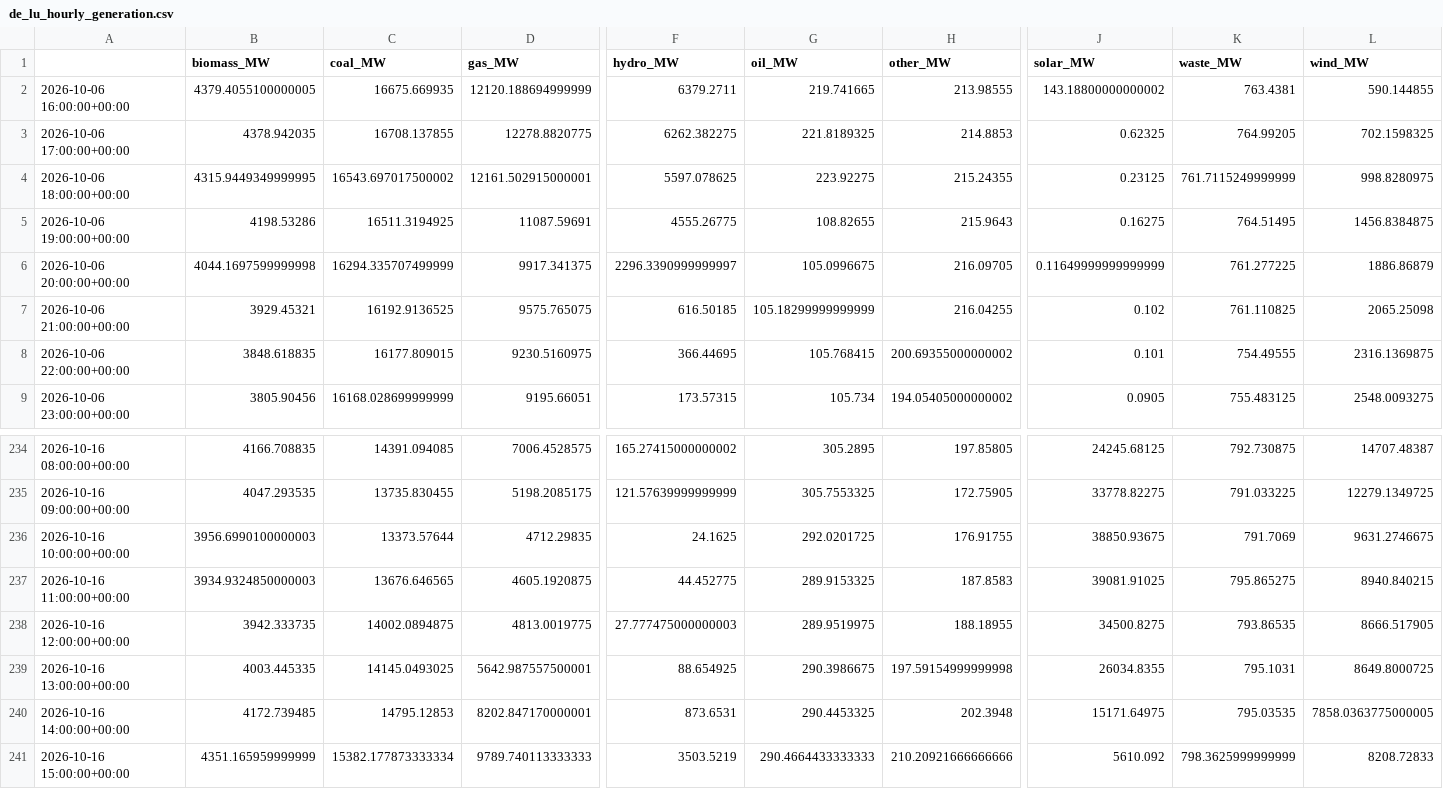
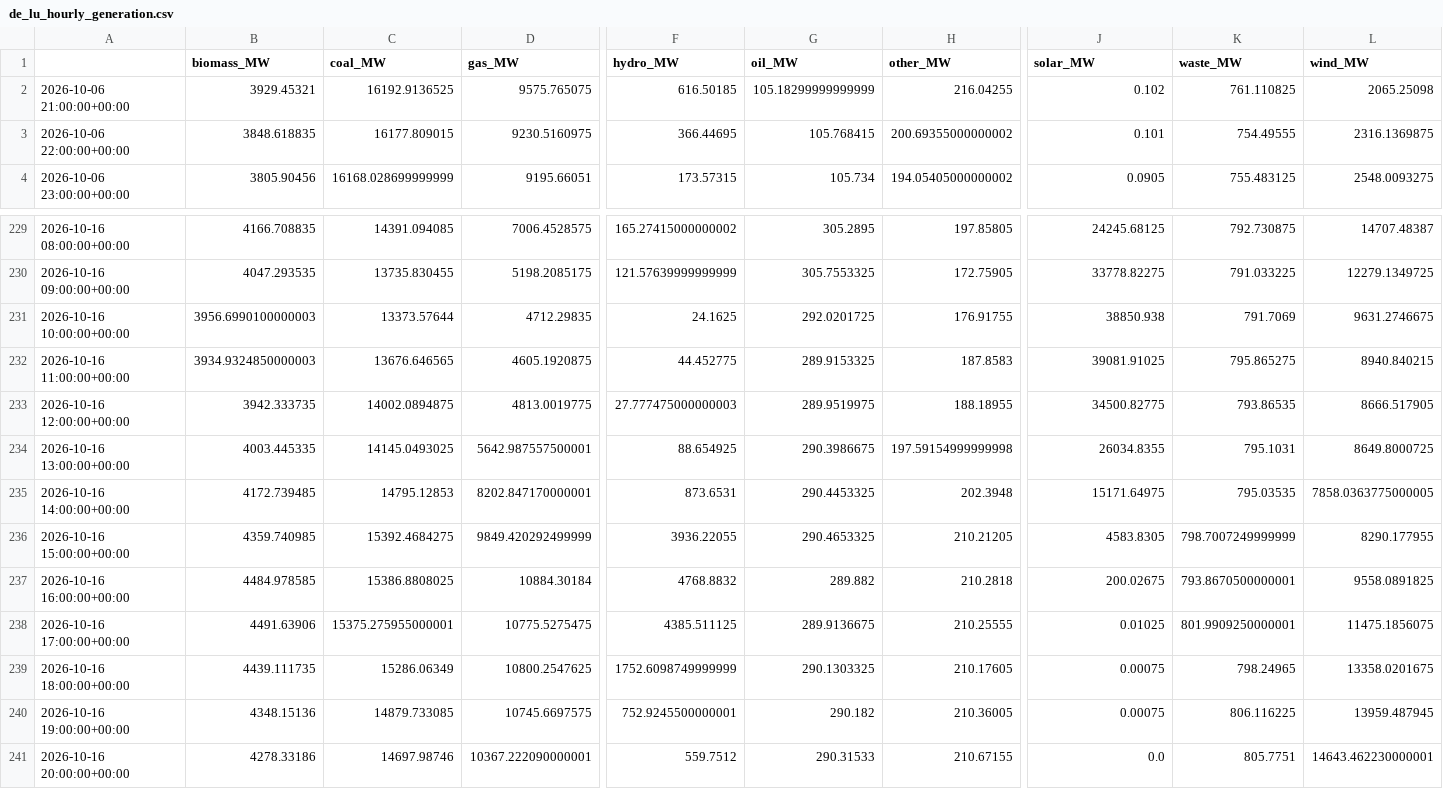
Before and after one commit to dayture/greenit_carbon_impact_forecasting, a CSV file: data/de_lu_hourly_generation.csv, drawn as a sheet; only a part is shown, gaps mark what is left out; removed rows and columns are numbered as before the commit, all else as after; rows hold the shown columns only; the diff names each change by its address in the sheet, - before the commit and + after, or states it on an @@ line.

```diff
--- a/data/de_lu_hourly_generation.csv
+++ b/data/de_lu_hourly_generation.csv
-row 2: 2026-10-06 16:00:00+00:00 | 4379.4055100000005 | 16675.669935 | 12120.188694999999 | 6379.2711 | 219.741665 | 213.98555 | 143.18800000000002 | 763.4381 | 590.144855
-row 3: 2026-10-06 17:00:00+00:00 | 4378.942035 | 16708.137855 | 12278.8820775 | 6262.382275 | 221.8189325 | 214.8853 | 0.62325 | 764.99205 | 702.1598325
-row 4: 2026-10-06 18:00:00+00:00 | 4315.9449349999995 | 16543.697017500002 | 12161.502915000001 | 5597.078625 | 223.92275 | 215.24355 | 0.23125 | 761.7115249999999 | 998.8280975
-row 5: 2026-10-06 19:00:00+00:00 | 4198.53286 | 16511.3194925 | 11087.59691 | 4555.26775 | 108.82655 | 215.9643 | 0.16275 | 764.51495 | 1456.8384875
-row 6: 2026-10-06 20:00:00+00:00 | 4044.1697599999998 | 16294.335707499999 | 9917.341375 | 2296.3390999999997 | 105.0996675 | 216.09705 | 0.11649999999999999 | 761.277225 | 1886.86879
-J231 (solar_MW): 38850.93675
+J231 (solar_MW): 38850.938
-J233 (solar_MW): 34500.8275
+J233 (solar_MW): 34500.82775
-B236 (biomass_MW): 4351.165959999999
+B236 (biomass_MW): 4359.740985
-C236 (coal_MW): 15382.177873333334
+C236 (coal_MW): 15392.4684275
-D236 (gas_MW): 9789.740113333333
+D236 (gas_MW): 9849.420292499999
-F236 (hydro_MW): 3503.5219
+F236 (hydro_MW): 3936.22055
-G236 (oil_MW): 290.4664433333333
+G236 (oil_MW): 290.4653325
-H236 (other_MW): 210.20921666666666
+H236 (other_MW): 210.21205
-J236 (solar_MW): 5610.092
+J236 (solar_MW): 4583.8305
-K236 (waste_MW): 798.3625999999999
+K236 (waste_MW): 798.7007249999999
-L236 (wind_MW): 8208.72833
+L236 (wind_MW): 8290.177955
+row 237: 2026-10-16 16:00:00+00:00 | 4484.978585 | 15386.8808025 | 10884.30184 | 4768.8832 | 289.882 | 210.2818 | 200.02675 | 793.8670500000001 | 9558.0891825
+row 238: 2026-10-16 17:00:00+00:00 | 4491.63906 | 15375.275955000001 | 10775.5275475 | 4385.511125 | 289.9136675 | 210.25555 | 0.01025 | 801.9909250000001 | 11475.1856075
+row 239: 2026-10-16 18:00:00+00:00 | 4439.111735 | 15286.06349 | 10800.2547625 | 1752.6098749999999 | 290.1303325 | 210.17605 | 0.00075 | 798.24965 | 13358.0201675
+row 240: 2026-10-16 19:00:00+00:00 | 4348.15136 | 14879.733085 | 10745.6697575 | 752.9245500000001 | 290.182 | 210.36005 | 0.00075 | 806.116225 | 13959.487945
+row 241: 2026-10-16 20:00:00+00:00 | 4278.33186 | 14697.98746 | 10367.222090000001 | 559.7512 | 290.31533 | 210.67155 | 0.0 | 805.7751 | 14643.462230000001
```
Also changed, not shown: data/de_lu_carbon_intensity.csv, data/de_lu_features.csv, 2 other files.
